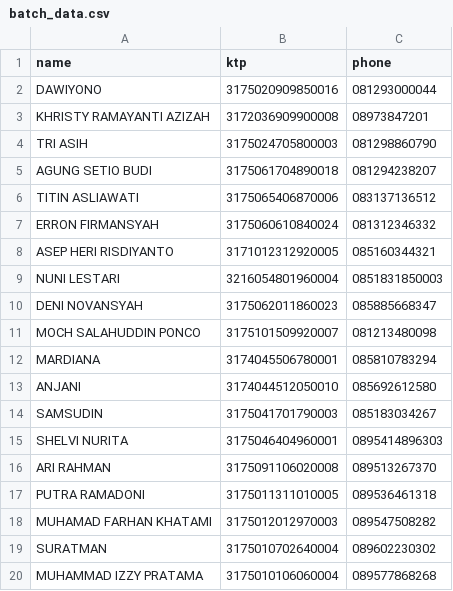
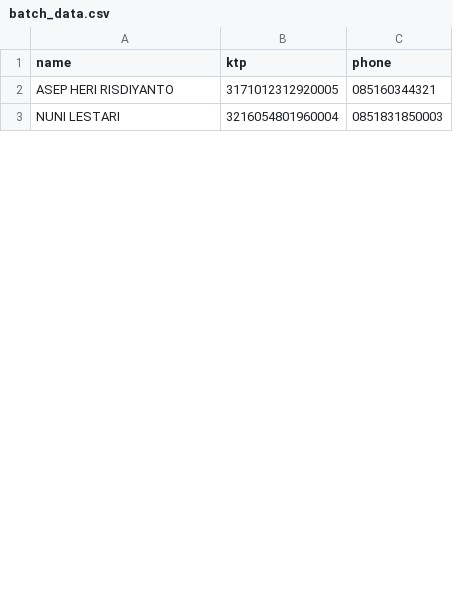
Before and after one commit to handrawanwdev/mint_bot, a CSV file: batch_data.csv, drawn as a sheet; only a part is shown; the diff covers the shown part only.

```diff
--- a/batch_data.csv
+++ b/batch_data.csv
@@ -1,20 +1,3 @@
 name,ktp,phone
-DAWIYONO,3175020909850016,081293000044
-KHRISTY RAMAYANTI AZIZAH,3172036909900008,08973847201
-TRI ASIH,3175024705800003,081298860790
-AGUNG SETIO BUDI,3175061704890018,081294238207
-TITIN ASLIAWATI,3175065406870006,083137136512
-ERRON FIRMANSYAH,3175060610840024,081312346332
 ASEP HERI RISDIYANTO,3171012312920005,085160344321
 NUNI LESTARI,3216054801960004,0851831850003
-DENI NOVANSYAH,3175062011860023,085885668347
-MOCH SALAHUDDIN PONCO,3175101509920007,081213480098
-MARDIANA,3174045506780001,085810783294
-ANJANI,3174044512050010,085692612580
-SAMSUDIN,3175041701790003,085183034267
-SHELVI NURITA,3175046404960001,0895414896303
-ARI RAHMAN,3175091106020008,089513267370
-PUTRA RAMADONI,3175011311010005,089536461318
-MUHAMAD FARHAN KHATAMI,3175012012970003,089547508282
-SURATMAN,3175010702640004,089602230302
-MUHAMMAD IZZY PRATAMA,3175010106060004,089577868268
```
Also changed, not shown: 8 added rows and 28 removed rows elsewhere in this file, 6 other files.
